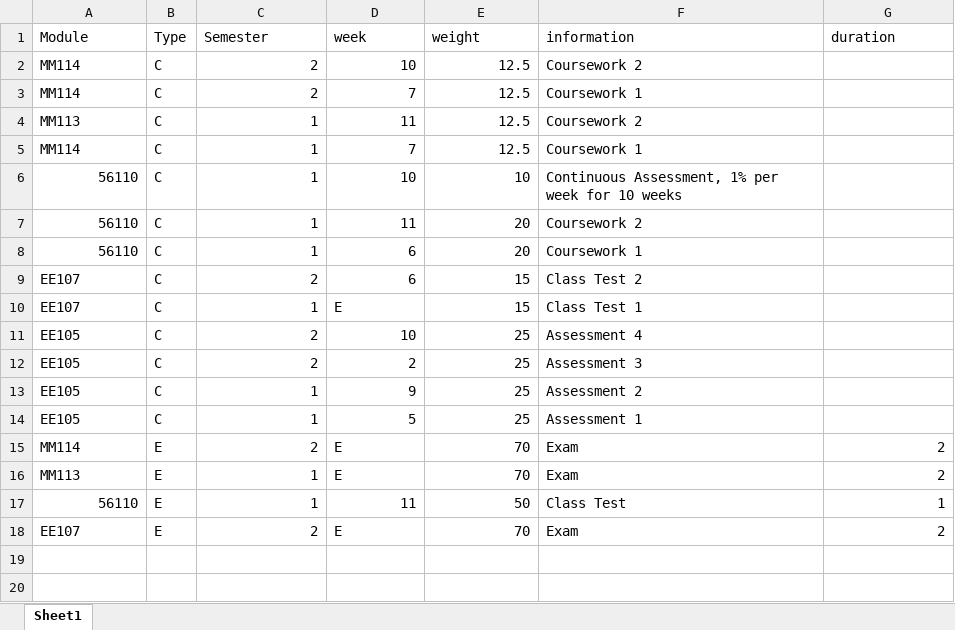
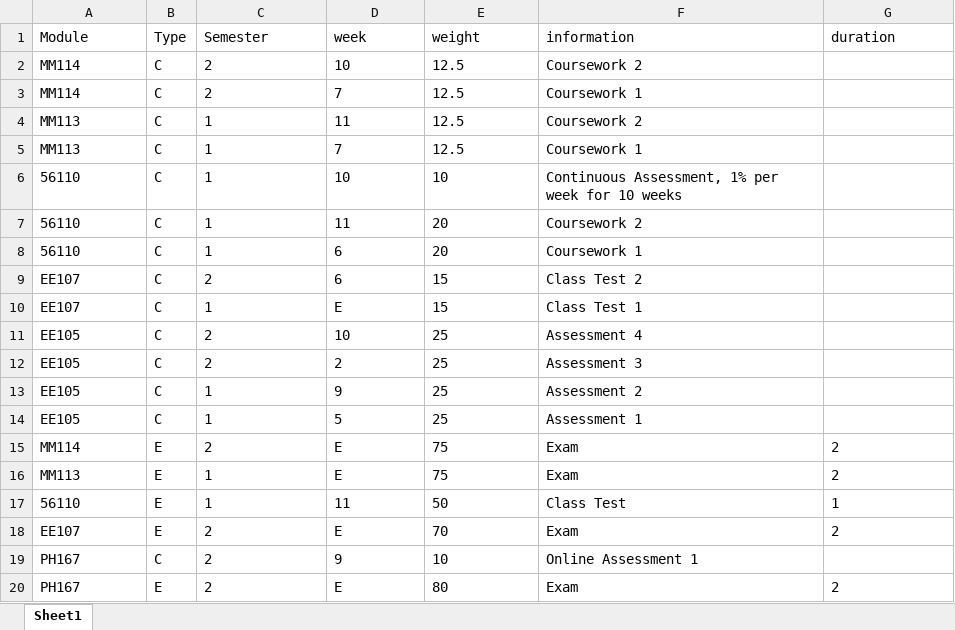
Before and after one commit to AMFagan/MDFDatabase, an Excel workbook: MDFDatabase/MDFDatabase/models/Assessments.xlsx, sheet Sheet1, drawn as a sheet; values as stored, in another font and other column widths than the file's, no borders; the diff names each change by its address in the sheet, - before the commit and + after, or states it on an @@ line.

Commit message:
fixed assessment

```diff
--- a/MDFDatabase/MDFDatabase/models/Assessments.xlsx (sheet Sheet1)
+++ b/MDFDatabase/MDFDatabase/models/Assessments.xlsx (sheet Sheet1)
-C2:E9 alignment: right
+C2:E9 alignment: left
-A5 (Module): MM114
+A5 (Module): MM113
-A6:A8 alignment: right
+A6:A8 alignment: left
-C10 alignment: right
+C10 alignment: left
-E10 alignment: right
+E10 alignment: left
-C11:E14 alignment: right
+C11:E14 alignment: left
-C15:C16 alignment: right
+C15:C16 alignment: left
-E15:E16 (weight): 70
+E15:E16 (weight): 75
-E15:E16 alignment: right
+E15:E16 alignment: left
-G15:G18 alignment: right
+G15:G18 alignment: left
-A17 alignment: right
+A17 alignment: left
-C17:E17 alignment: right
+C17:E17 alignment: left
-C18 alignment: right
+C18 alignment: left
-E18 alignment: right
+E18 alignment: left
+row 19: PH167 | C | 2 | 9 | 10 | Online Assessment 1
+row 20: PH167 | E | 2 | E | 80 | Exam | 2
```
